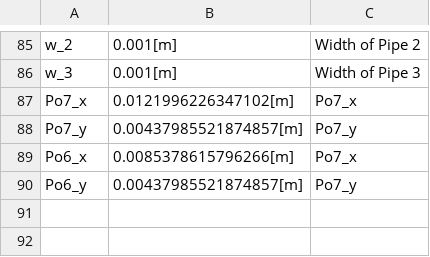
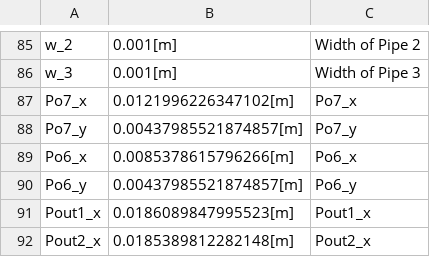
Before and after one commit to tkn-tub/NN_molecular_communications, a CSV file: Section_IV_BioComputing/COMSOL_Three_Pipes/datasets/parameters_2D.csv, drawn as a sheet; only a part is shown, gaps mark what is left out.

Commit message:
load Pipe 1

```diff
--- a/Section_IV_BioComputing/COMSOL_Three_Pipes/datasets/parameters_2D.csv
+++ b/Section_IV_BioComputing/COMSOL_Three_Pipes/datasets/parameters_2D.csv
@@ -88,3 +88,5 @@ Po7_x,0.0121996226347102[m],Po7_x
 Po7_y,0.00437985521874857[m],Po7_y
-Po6_x,0.0085378615796266[m],Po7_x
-Po6_y,0.00437985521874857[m],Po7_y
+Po6_x,0.0085378615796266[m],Po6_x
+Po6_y,0.00437985521874857[m],Po6_y
+Pout1_x,0.0186089847995523[m],Pout1_x
+Pout2_x,0.0185389812282148[m],Pout2_x
```
Also changed, not shown: 1 other file.
